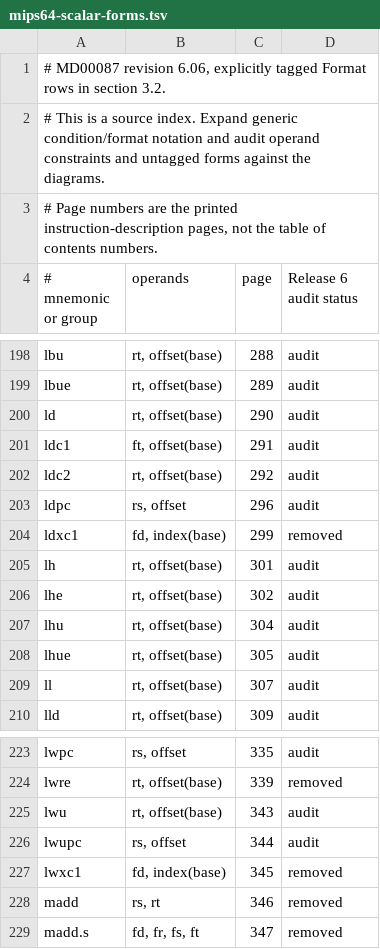
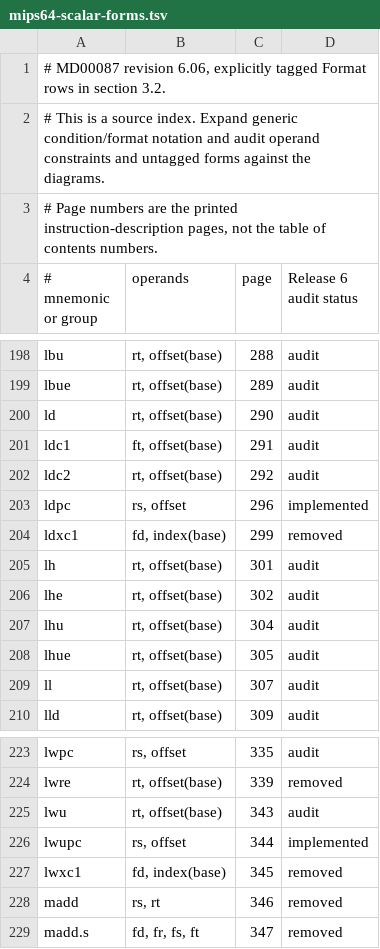
Before and after one commit to nhubbard/mars, a TSV file: docs/instruction-inventory/mips64-scalar-forms.tsv, drawn as a sheet; only a part is shown, gaps mark what is left out.

```diff
--- a/docs/instruction-inventory/mips64-scalar-forms.tsv
+++ b/docs/instruction-inventory/mips64-scalar-forms.tsv
@@ -202,3 +202,3 @@ ldc1	ft, offset(base)	291	audit
 ldc2	rt, offset(base)	292	audit
-ldpc	rs, offset	296	audit
+ldpc	rs, offset	296	implemented
 ldxc1	fd, index(base)	299	removed
@@ -225,3 +225,3 @@ lwre	rt, offset(base)	339	removed
 lwu	rt, offset(base)	343	audit
-lwupc	rs, offset	344	audit
+lwupc	rs, offset	344	implemented
 lwxc1	fd, index(base)	345	removed
```
Also changed, not shown: 4 other files.
